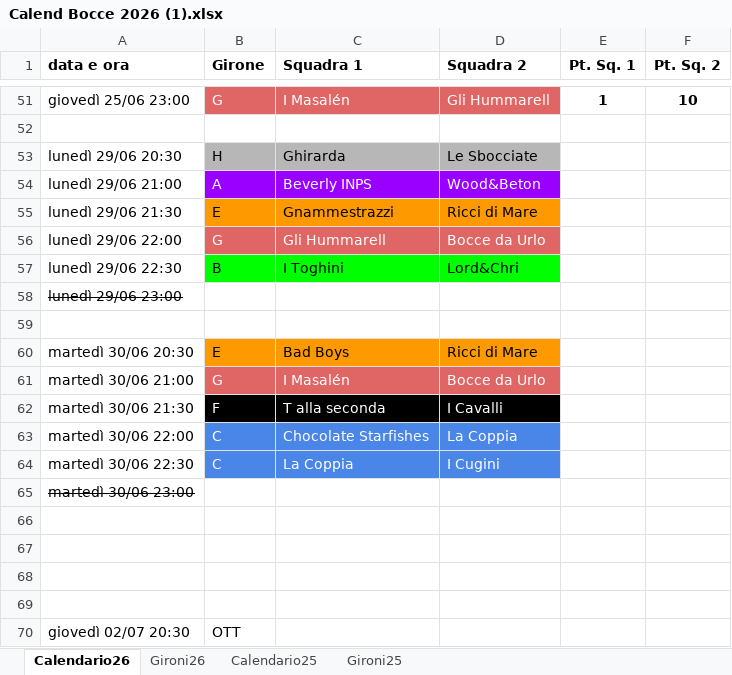
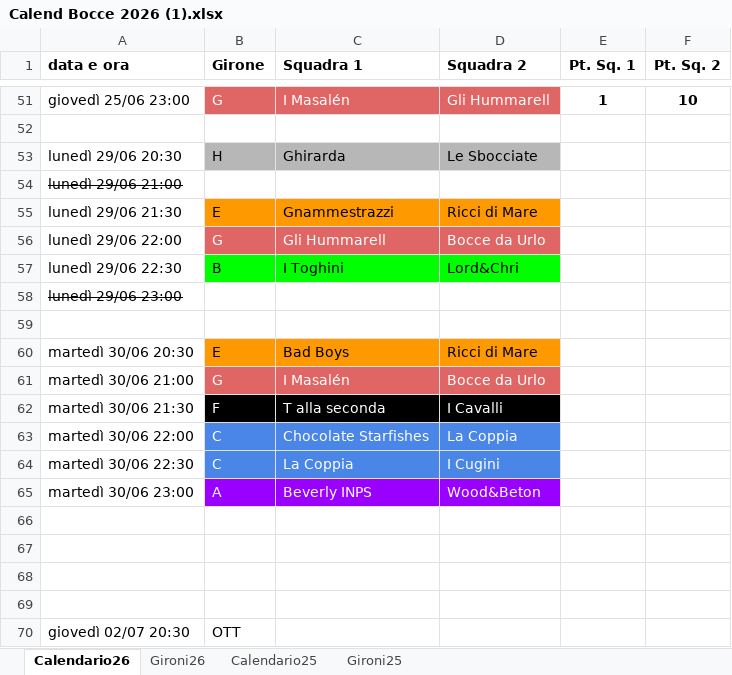
Before and after one commit to SirAnderson/BocceInco, an Excel workbook: Resources/Calend Bocce 2026 (1).xlsx, sheet Calendario26, drawn as a sheet; only a part is shown, gaps mark what is left out; values as stored, in another font and other column widths than the file's, no borders; charts and pictures not drawn; the diff names each change by its address in the sheet, - before the commit and + after, or states it on an @@ line.

```diff
--- a/Resources/Calend Bocce 2026 (1).xlsx (sheet Calendario26)
+++ b/Resources/Calend Bocce 2026 (1).xlsx (sheet Calendario26)
-A54 strikethrough: off
+A54 strikethrough: on
-B54 (Girone): A
+B54 (Girone): (empty)
-B54:D54 fill: #9900FF
+B54:D54 fill: none
-C54 (Squadra 1): Beverly INPS
+C54 (Squadra 1): (empty)
-D54 (Squadra 2): Wood&Beton
+D54 (Squadra 2): (empty)
-A65 strikethrough: on
+A65 strikethrough: off
-B65 (Girone): (empty)
+B65 (Girone): A
-B65:D65 fill: none
+B65:D65 fill: #9900FF
-C65 (Squadra 1): (empty)
+C65 (Squadra 1): Beverly INPS
-D65 (Squadra 2): (empty)
+D65 (Squadra 2): Wood&Beton
```
Also changed, not shown: 3 other files.
